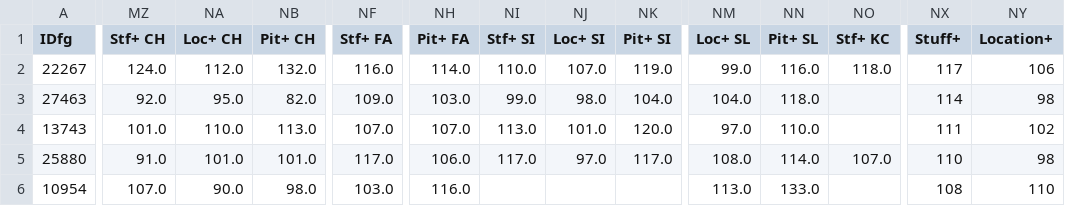
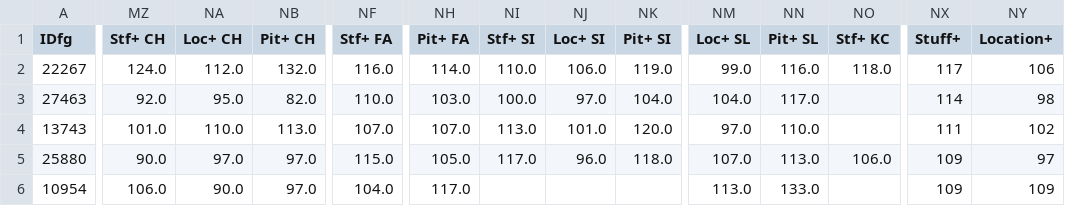
Before and after one commit to jjesse/baseball_stats, a CSV file: docs/al_cy_young_predictions.csv, drawn as a sheet; only a part is shown, gaps mark what is left out; the diff covers the shown part only; the diff names each change by its address in the sheet, - before the commit and + after, or states it on an @@ line.

```diff
--- a/docs/al_cy_young_predictions.csv
+++ b/docs/al_cy_young_predictions.csv
-NJ2 (Loc+ SI): 107.0
+NJ2 (Loc+ SI): 106.0
-NF3 (Stf+ FA): 109.0
+NF3 (Stf+ FA): 110.0
-NI3 (Stf+ SI): 99.0
+NI3 (Stf+ SI): 100.0
-NJ3 (Loc+ SI): 98.0
+NJ3 (Loc+ SI): 97.0
-NN3 (Pit+ SL): 118.0
+NN3 (Pit+ SL): 117.0
-MZ5 (Stf+ CH): 91.0
+MZ5 (Stf+ CH): 90.0
-NA5 (Loc+ CH): 101.0
+NA5 (Loc+ CH): 97.0
-NB5 (Pit+ CH): 101.0
+NB5 (Pit+ CH): 97.0
-NF5 (Stf+ FA): 117.0
+NF5 (Stf+ FA): 115.0
-NH5 (Pit+ FA): 106.0
+NH5 (Pit+ FA): 105.0
-NJ5 (Loc+ SI): 97.0
+NJ5 (Loc+ SI): 96.0
-NK5 (Pit+ SI): 117.0
+NK5 (Pit+ SI): 118.0
-NM5 (Loc+ SL): 108.0
+NM5 (Loc+ SL): 107.0
-NN5 (Pit+ SL): 114.0
+NN5 (Pit+ SL): 113.0
-NO5 (Stf+ KC): 107.0
+NO5 (Stf+ KC): 106.0
-NX5 (Stuff+): 110
+NX5 (Stuff+): 109
-NY5 (Location+): 98
+NY5 (Location+): 97
-MZ6 (Stf+ CH): 107.0
+MZ6 (Stf+ CH): 106.0
-NB6 (Pit+ CH): 98.0
+NB6 (Pit+ CH): 97.0
-NF6 (Stf+ FA): 103.0
+NF6 (Stf+ FA): 104.0
-NH6 (Pit+ FA): 116.0
+NH6 (Pit+ FA): 117.0
-NX6 (Stuff+): 108
+NX6 (Stuff+): 109
-NY6 (Location+): 110
+NY6 (Location+): 109
```
Also changed, not shown: 22 edited cells elsewhere in this file, docs/nl_cy_young_predictions.csv, 1 other file.
